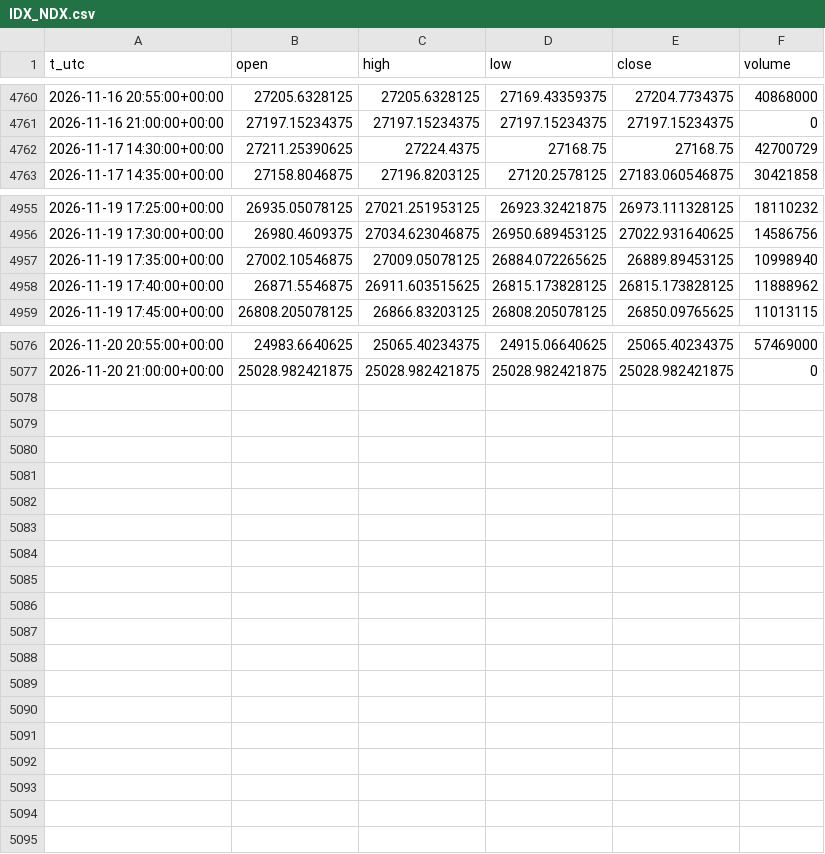
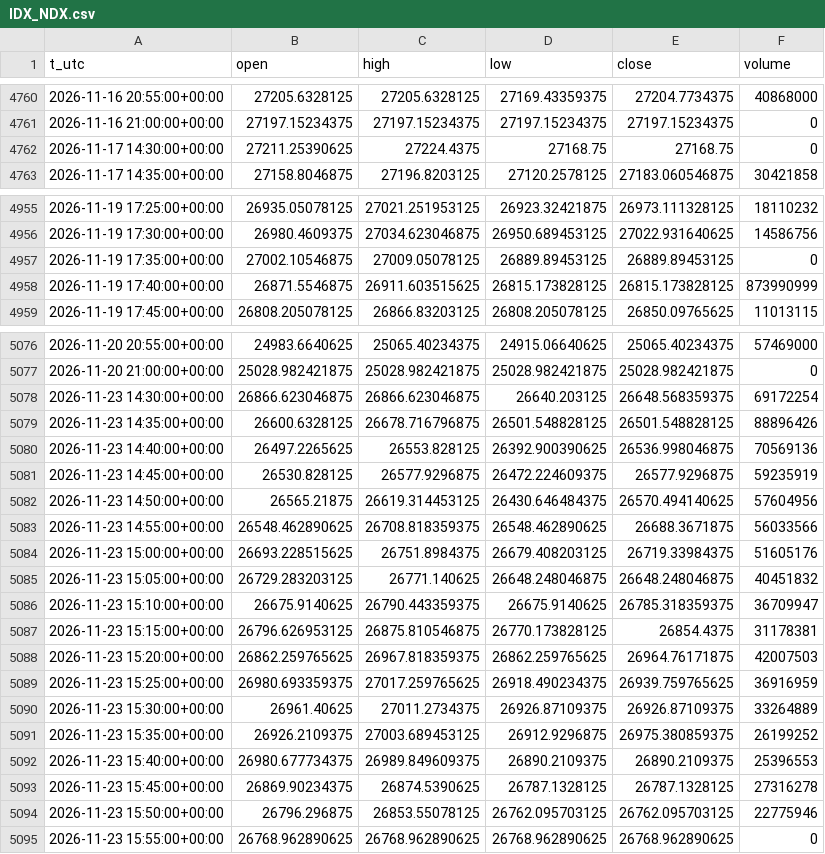
Before and after one commit to egedogann/piyasa-veri, a CSV file: data/m5/IDX_NDX.csv, drawn as a sheet; only a part is shown, gaps mark what is left out.

```diff
--- a/data/m5/IDX_NDX.csv
+++ b/data/m5/IDX_NDX.csv
@@ -4761,3 +4761,3 @@ t_utc,open,high,low,close,volume
 2026-11-16 21:00:00+00:00,27197.15234375,27197.15234375,27197.15234375,27197.15234375,0
-2026-11-17 14:30:00+00:00,27211.25390625,27224.4375,27168.75,27168.75,42700729
+2026-11-17 14:30:00+00:00,27211.25390625,27224.4375,27168.75,27168.75,0
 2026-11-17 14:35:00+00:00,27158.8046875,27196.8203125,27120.2578125,27183.060546875,30421858
@@ -4956,4 +4956,4 @@ t_utc,open,high,low,close,volume
 2026-11-19 17:30:00+00:00,26980.4609375,27034.623046875,26950.689453125,27022.931640625,14586756
-2026-11-19 17:35:00+00:00,27002.10546875,27009.05078125,26884.072265625,26889.89453125,10998940
-2026-11-19 17:40:00+00:00,26871.5546875,26911.603515625,26815.173828125,26815.173828125,11888962
+2026-11-19 17:35:00+00:00,27002.10546875,27009.05078125,26889.89453125,26889.89453125,0
+2026-11-19 17:40:00+00:00,26871.5546875,26911.603515625,26815.173828125,26815.173828125,873990999
 2026-11-19 17:45:00+00:00,26808.205078125,26866.83203125,26808.205078125,26850.09765625,11013115
@@ -5077 +5077,19 @@ t_utc,open,high,low,close,volume
 2026-11-20 21:00:00+00:00,25028.982421875,25028.982421875,25028.982421875,25028.982421875,0
+2026-11-23 14:30:00+00:00,26866.623046875,26866.623046875,26640.203125,26648.568359375,69172254
+2026-11-23 14:35:00+00:00,26600.6328125,26678.716796875,26501.548828125,26501.548828125,88896426
+2026-11-23 14:40:00+00:00,26497.2265625,26553.828125,26392.900390625,26536.998046875,70569136
+2026-11-23 14:45:00+00:00,26530.828125,26577.9296875,26472.224609375,26577.9296875,59235919
+2026-11-23 14:50:00+00:00,26565.21875,26619.314453125,26430.646484375,26570.494140625,57604956
+2026-11-23 14:55:00+00:00,26548.462890625,26708.818359375,26548.462890625,26688.3671875,56033566
+2026-11-23 15:00:00+00:00,26693.228515625,26751.8984375,26679.408203125,26719.33984375,51605176
+2026-11-23 15:05:00+00:00,26729.283203125,26771.140625,26648.248046875,26648.248046875,40451832
+2026-11-23 15:10:00+00:00,26675.9140625,26790.443359375,26675.9140625,26785.318359375,36709947
+2026-11-23 15:15:00+00:00,26796.626953125,26875.810546875,26770.173828125,26854.4375,31178381
+2026-11-23 15:20:00+00:00,26862.259765625,26967.818359375,26862.259765625,26964.76171875,42007503
+2026-11-23 15:25:00+00:00,26980.693359375,27017.259765625,26918.490234375,26939.759765625,36916959
+2026-11-23 15:30:00+00:00,26961.40625,27011.2734375,26926.87109375,26926.87109375,33264889
+2026-11-23 15:35:00+00:00,26926.2109375,27003.689453125,26912.9296875,26975.380859375,26199252
+2026-11-23 15:40:00+00:00,26980.677734375,26989.849609375,26890.2109375,26890.2109375,25396553
+2026-11-23 15:45:00+00:00,26869.90234375,26874.5390625,26787.1328125,26787.1328125,27316278
+2026-11-23 15:50:00+00:00,26796.296875,26853.55078125,26762.095703125,26762.095703125,22775946
+2026-11-23 15:55:00+00:00,26768.962890625,26768.962890625,26768.962890625,26768.962890625,0
```
Also changed, not shown: data/d1/AVGO.csv, data/d1/LQD.csv, 44 other files.
